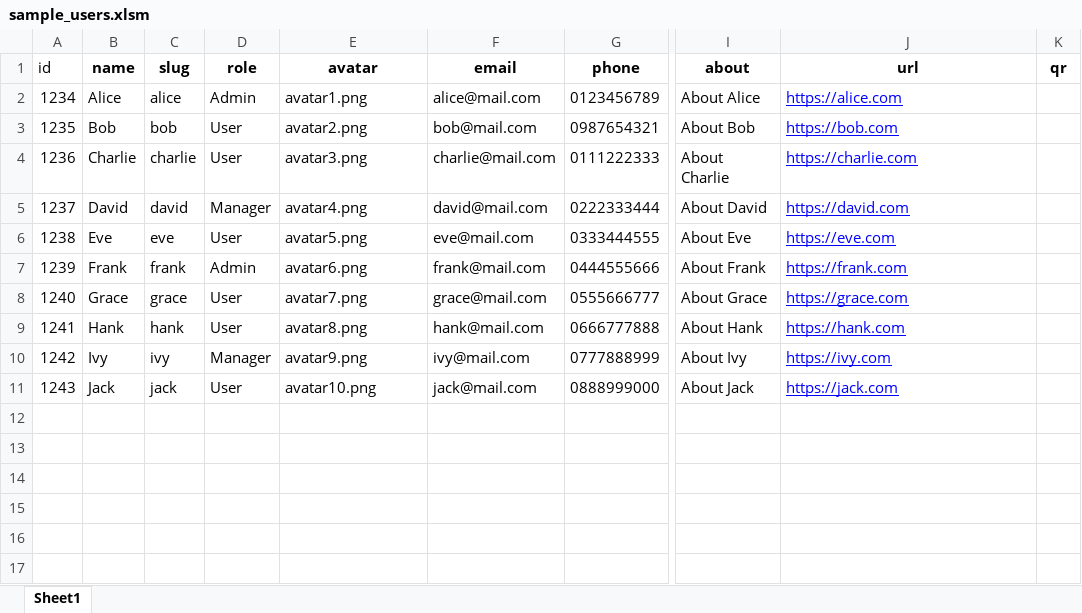
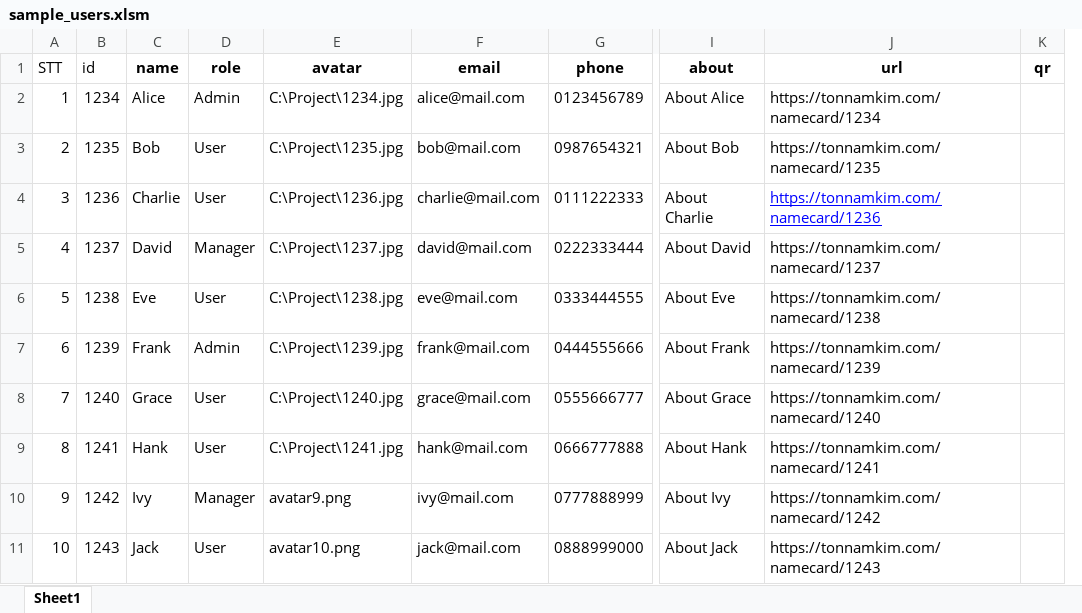
Before and after one commit to ChungZinh/big-project, an Excel workbook: sample_users.xlsm, sheet Sheet1, drawn as a sheet; only a part is shown, gaps mark what is left out; values as stored, in another font and other column widths than the file's, no borders; charts and pictures not drawn; removed rows and columns are numbered as before the commit, all else as after; the diff names each change by its address in the sheet, - before the commit and + after, or states it on an @@ line.

```diff
--- a/sample_users.xlsm (sheet Sheet1)
+++ b/sample_users.xlsm (sheet Sheet1)
+column A (STT), rows 2-11: 1 | 2 | 3 | 4 | 5 | 6 | 7 | 8 | 9 | 10
-column C (slug), rows 2-11: alice | bob | charlie | david | eve | frank | grace | hank | ivy | jack
-E2 (avatar): avatar1.png
+E2 (avatar): C:\Project\1234.jpg
-J2 (url): https://alice.com
+J2 (url): https://tonnamkim.com/namecard/1234
@@ J2:J3 underline: on → off, text colour: #0000FF → black @@
-E3 (avatar): avatar2.png
+E3 (avatar): C:\Project\1235.jpg
-J3 (url): https://bob.com
+J3 (url): https://tonnamkim.com/namecard/1235
-E4 (avatar): avatar3.png
+E4 (avatar): C:\Project\1236.jpg
-J4 (url): https://charlie.com
+J4 (url): https://tonnamkim.com/namecard/1236
-E5 (avatar): avatar4.png
+E5 (avatar): C:\Project\1237.jpg
-J5 (url): https://david.com
+J5 (url): https://tonnamkim.com/namecard/1237
@@ J5:J11 underline: on → off, text colour: #0000FF → black @@
-E6 (avatar): avatar5.png
+E6 (avatar): C:\Project\1238.jpg
-J6 (url): https://eve.com
+J6 (url): https://tonnamkim.com/namecard/1238
-E7 (avatar): avatar6.png
+E7 (avatar): C:\Project\1239.jpg
-J7 (url): https://frank.com
+J7 (url): https://tonnamkim.com/namecard/1239
-E8 (avatar): avatar7.png
+E8 (avatar): C:\Project\1240.jpg
-J8 (url): https://grace.com
+J8 (url): https://tonnamkim.com/namecard/1240
-E9 (avatar): avatar8.png
+E9 (avatar): C:\Project\1241.jpg
-J9 (url): https://hank.com
+J9 (url): https://tonnamkim.com/namecard/1241
-J10 (url): https://ivy.com
+J10 (url): https://tonnamkim.com/namecard/1242
-J11 (url): https://jack.com
+J11 (url): https://tonnamkim.com/namecard/1243
```
Also changed, not shown: charts or pictures, 8 other files.
